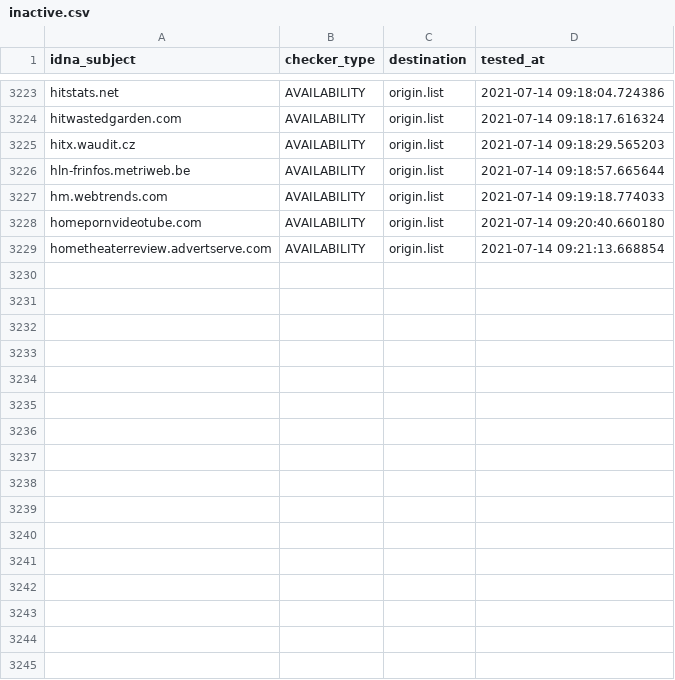
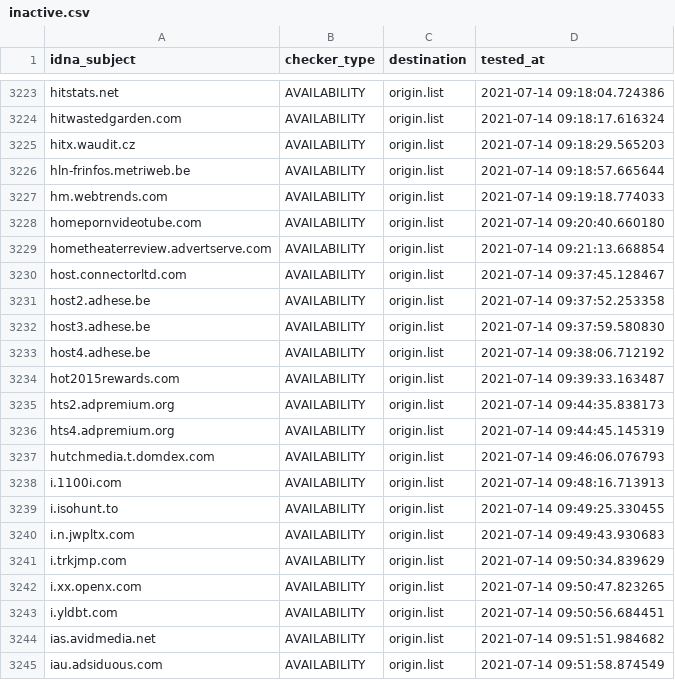
Before and after one commit to dead-hosts/cameleon_web_sysctl.org, a CSV file: .pyfunceble/inactive.csv, drawn as a sheet; only a part is shown, gaps mark what is left out.

Commit message:
[Autosave][Dead-Hosts::cameleon_web_sysctl.org]
-MVyNKx-RMO3Xyf1xhERYVhx

```diff
--- a/.pyfunceble/inactive.csv
+++ b/.pyfunceble/inactive.csv
@@ -3229 +3229,17 @@ homepornvideotube.com,AVAILABILITY,origin.list,2021-07-14 09:20:40.660180
 hometheaterreview.advertserve.com,AVAILABILITY,origin.list,2021-07-14 09:21:13.668854
+host.connectorltd.com,AVAILABILITY,origin.list,2021-07-14 09:37:45.128467
+host2.adhese.be,AVAILABILITY,origin.list,2021-07-14 09:37:52.253358
+host3.adhese.be,AVAILABILITY,origin.list,2021-07-14 09:37:59.580830
+host4.adhese.be,AVAILABILITY,origin.list,2021-07-14 09:38:06.712192
+hot2015rewards.com,AVAILABILITY,origin.list,2021-07-14 09:39:33.163487
+hts2.adpremium.org,AVAILABILITY,origin.list,2021-07-14 09:44:35.838173
+hts4.adpremium.org,AVAILABILITY,origin.list,2021-07-14 09:44:45.145319
+hutchmedia.t.domdex.com,AVAILABILITY,origin.list,2021-07-14 09:46:06.076793
+i.1100i.com,AVAILABILITY,origin.list,2021-07-14 09:48:16.713913
+i.isohunt.to,AVAILABILITY,origin.list,2021-07-14 09:49:25.330455
+i.n.jwpltx.com,AVAILABILITY,origin.list,2021-07-14 09:49:43.930683
+i.trkjmp.com,AVAILABILITY,origin.list,2021-07-14 09:50:34.839629
+i.xx.openx.com,AVAILABILITY,origin.list,2021-07-14 09:50:47.823265
+i.yldbt.com,AVAILABILITY,origin.list,2021-07-14 09:50:56.684451
+ias.avidmedia.net,AVAILABILITY,origin.list,2021-07-14 09:51:51.984682
+iau.adsiduous.com,AVAILABILITY,origin.list,2021-07-14 09:51:58.874549
```
Also changed, not shown: .pyfunceble/whois.csv, 12 other files.
